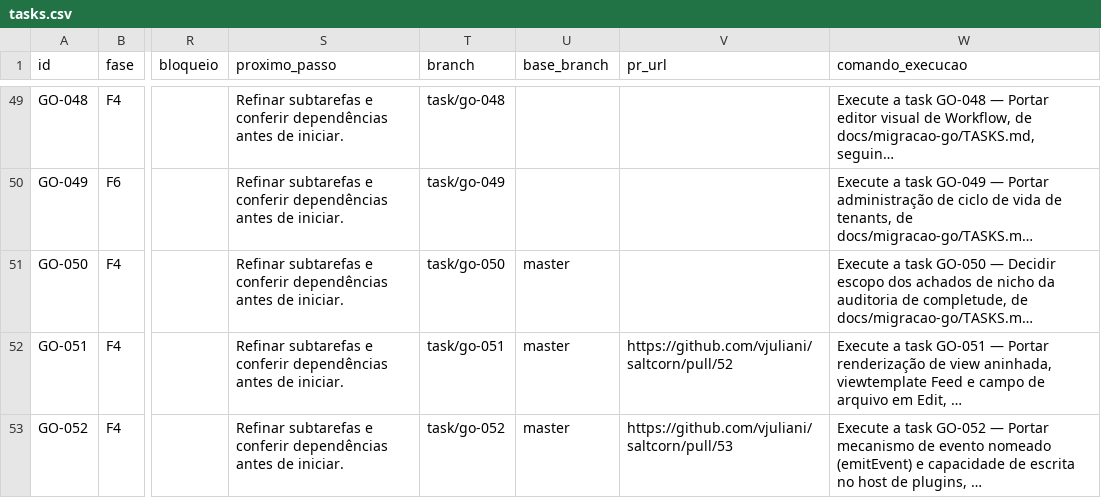
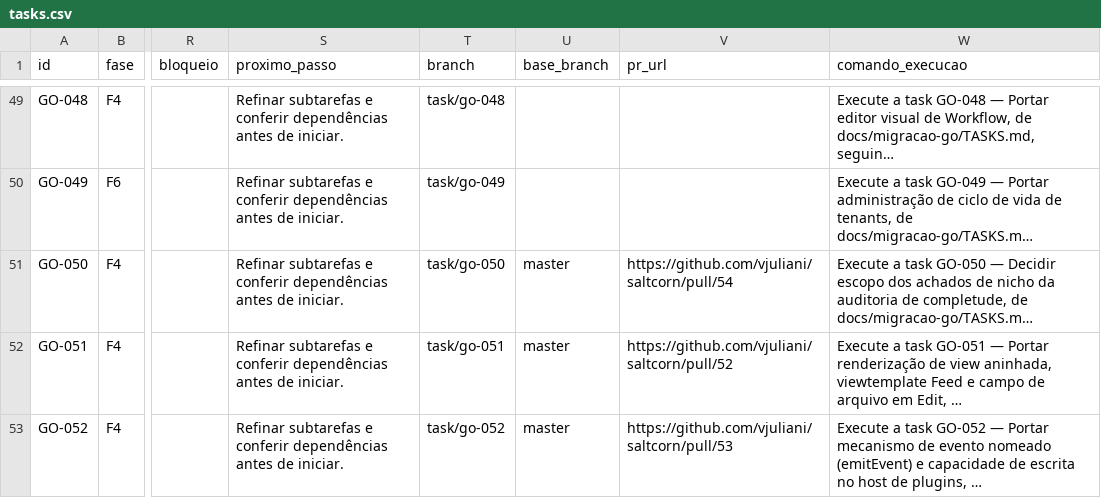
Before and after one commit to vjuliani/saltcorn, a CSV file: docs/migracao-go/tasks.csv, drawn as a sheet; only a part is shown, gaps mark what is left out; long unchanged cells end in …; the diff names each change by its address in the sheet, - before the commit and + after, or states it on an @@ line.

```diff
--- a/docs/migracao-go/tasks.csv
+++ b/docs/migracao-go/tasks.csv
-V51 (pr_url): (empty)
+V51 (pr_url): https://github.com/vjuliani/saltcorn/pull/54
```
Also changed, not shown: 1 other file.
